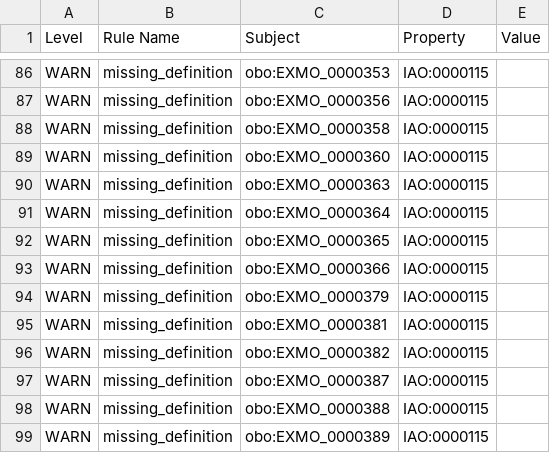
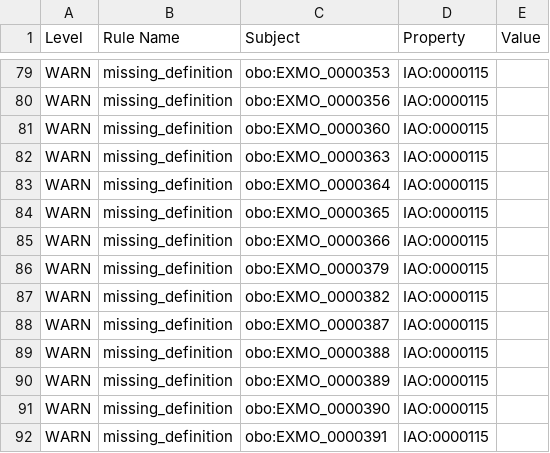
Before and after one commit to OBOFoundry/obo-nor.github.io, a TSV file: dashboard/exmo/robot_report.tsv, drawn as a sheet; only a part is shown, gaps mark what is left out; the shorter side is filled out with more unchanged rows; the diff covers the shown part only; the diff names each change by its address in the sheet, - before the commit and + after, or states it on an @@ line.

```diff
--- a/dashboard/exmo/robot_report.tsv
+++ b/dashboard/exmo/robot_report.tsv
-row 88: WARN | missing_definition | obo:EXMO_0000358 | IAO:0000115
-row 95: WARN | missing_definition | obo:EXMO_0000381 | IAO:0000115
```
Also changed, not shown: 8 removed rows elsewhere in this file, 25 other files.
